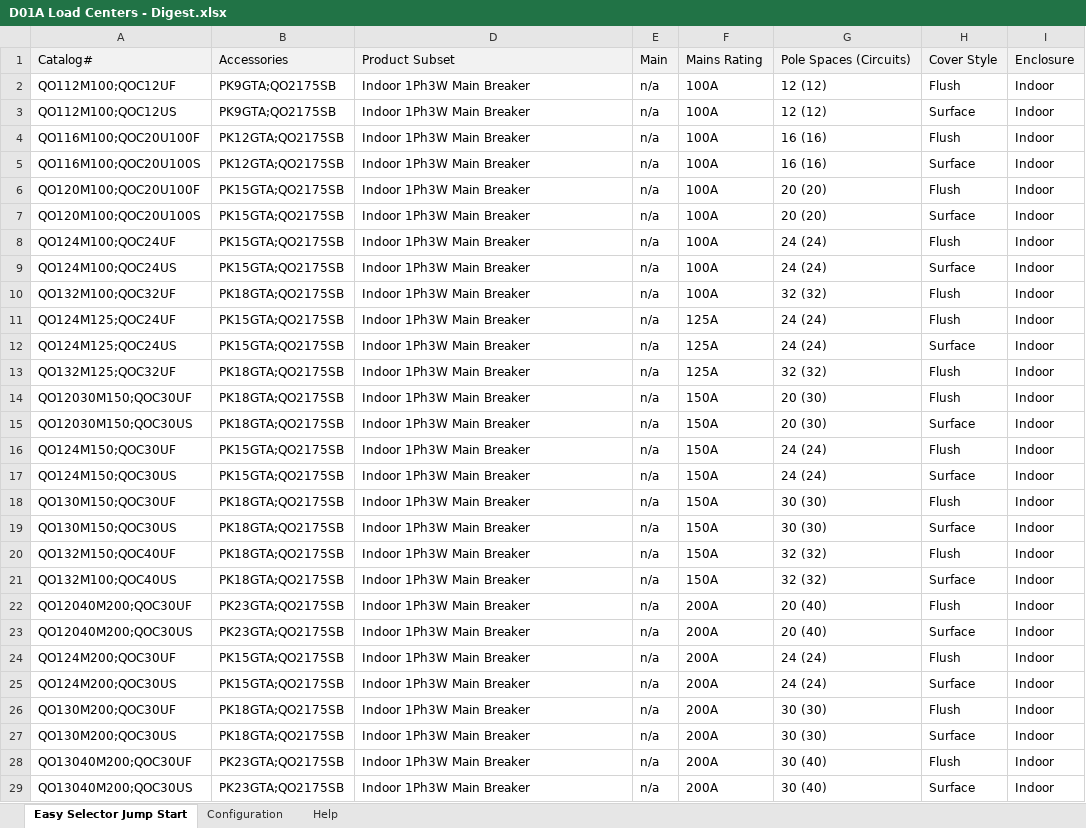
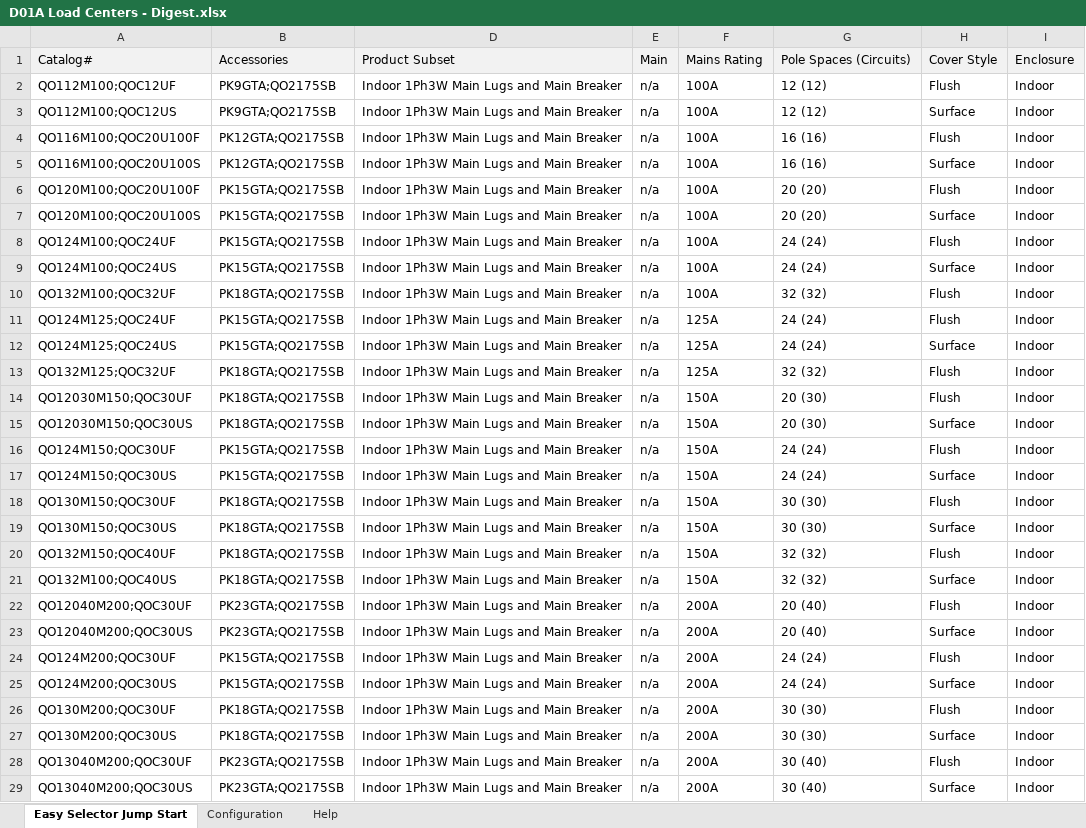
Before and after one commit to johnson29630/cnst.concepts, an Excel workbook: cns/(cns.generator)/D01A Load Centers - Digest.xlsx, sheet Easy Selector Jump Start, drawn as a sheet; only a part is shown; values as stored, in another font and other column widths than the file's, no borders; the diff covers the shown part only; the diff names each change by its address in the sheet, - before the commit and + after, or states it on an @@ line.

```diff
--- a/cns/(cns.generator)/D01A Load Centers - Digest.xlsx (sheet Easy Selector Jump Start)
+++ b/cns/(cns.generator)/D01A Load Centers - Digest.xlsx (sheet Easy Selector Jump Start)
-D2:D29: Indoor 1Ph3W Main Breaker
+D2:D29: Indoor 1Ph3W Main Lugs and Main Breaker
```
Also changed, not shown: 25 added rows, 1 removed row and 57 edited cells elsewhere in this sheet, sheet Configuration, cns/(cns.generator)/D01B QO and Homeline.xlsx, 1 other file.
